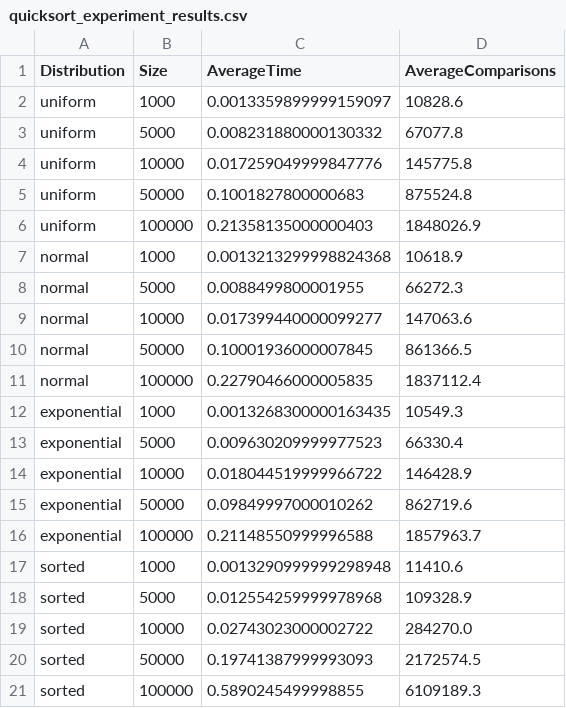
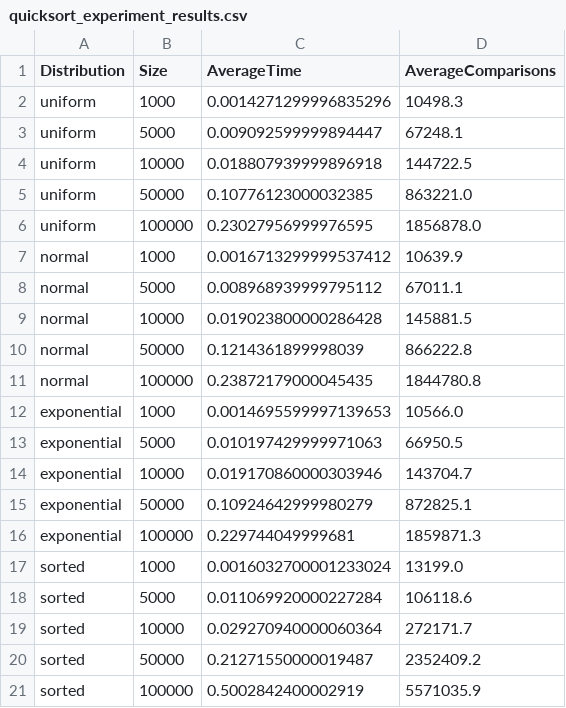
Before and after one commit to barakbarclay/CS_5080, a CSV file: Project 2/quicksort_experiment_results.csv, drawn as a sheet.

Commit message:
Update quicksort implementation to return additional metrics and modify sorted analysis script to use the code from part 1.

```diff
--- a/Project 2/quicksort_experiment_results.csv
+++ b/Project 2/quicksort_experiment_results.csv
@@ -1,21 +1,21 @@
 Distribution,Size,AverageTime,AverageComparisons
-uniform,1000,0.0013359899999159097,10828.6
-uniform,5000,0.008231880000130332,67077.8
-uniform,10000,0.017259049999847776,145775.8
-uniform,50000,0.1001827800000683,875524.8
-uniform,100000,0.21358135000000403,1848026.9
-normal,1000,0.0013213299998824368,10618.9
-normal,5000,0.0088499800001955,66272.3
-normal,10000,0.017399440000099277,147063.6
-normal,50000,0.10001936000007845,861366.5
-normal,100000,0.22790466000005835,1837112.4
-exponential,1000,0.0013268300000163435,10549.3
-exponential,5000,0.009630209999977523,66330.4
-exponential,10000,0.018044519999966722,146428.9
-exponential,50000,0.09849997000010262,862719.6
-exponential,100000,0.21148550999996588,1857963.7
-sorted,1000,0.0013290999999298948,11410.6
-sorted,5000,0.012554259999978968,109328.9
-sorted,10000,0.02743023000002722,284270.0
-sorted,50000,0.19741387999993093,2172574.5
-sorted,100000,0.5890245499998855,6109189.3
+uniform,1000,0.0014271299996835296,10498.3
+uniform,5000,0.009092599999894447,67248.1
+uniform,10000,0.018807939999896918,144722.5
+uniform,50000,0.10776123000032385,863221.0
+uniform,100000,0.23027956999976595,1856878.0
+normal,1000,0.0016713299999537412,10639.9
+normal,5000,0.008968939999795112,67011.1
+normal,10000,0.019023800000286428,145881.5
+normal,50000,0.1214361899998039,866222.8
+normal,100000,0.23872179000045435,1844780.8
+exponential,1000,0.0014695599997139653,10566.0
+exponential,5000,0.010197429999971063,66950.5
+exponential,10000,0.019170860000303946,143704.7
+exponential,50000,0.10924642999980279,872825.1
+exponential,100000,0.229744049999681,1859871.3
+sorted,1000,0.0016032700001233024,13199.0
+sorted,5000,0.011069920000227284,106118.6
+sorted,10000,0.029270940000060364,272171.7
+sorted,50000,0.21271550000019487,2352409.2
+sorted,100000,0.5002842400002919,5571035.9
```
Also changed, not shown: 3 other files.
